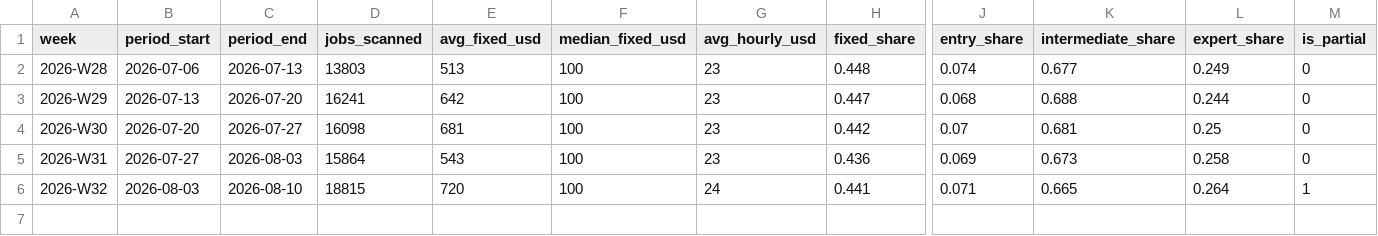
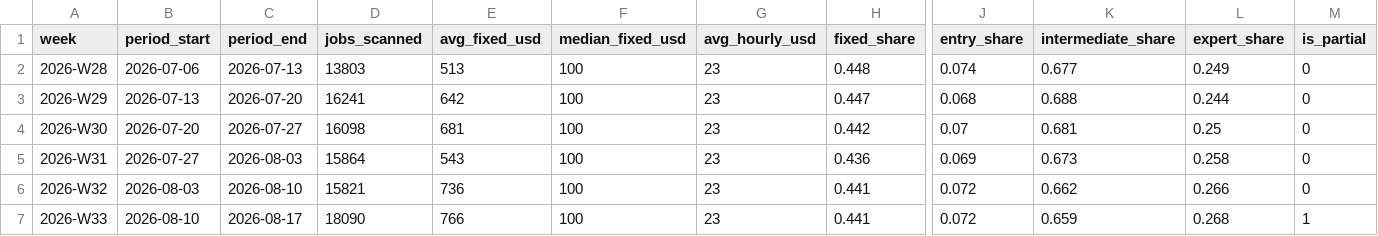
Before and after one commit to snipeworkapp-oss/upwork-market-data, a CSV file: data/weekly.csv, drawn as a sheet; only a part is shown, gaps mark what is left out; rows hold the shown columns only; the diff names each change by its address in the sheet, - before the commit and + after, or states it on an @@ line.

```diff
--- a/data/weekly.csv
+++ b/data/weekly.csv
-D6 (jobs_scanned): 18815
+D6 (jobs_scanned): 15821
-E6 (avg_fixed_usd): 720
+E6 (avg_fixed_usd): 736
-G6 (avg_hourly_usd): 24
+G6 (avg_hourly_usd): 23
-J6 (entry_share): 0.071
+J6 (entry_share): 0.072
-K6 (intermediate_share): 0.665
+K6 (intermediate_share): 0.662
-L6 (expert_share): 0.264
+L6 (expert_share): 0.266
-M6 (is_partial): 1
+M6 (is_partial): 0
+row 7: 2026-W33 | 2026-08-10 | 2026-08-17 | 18090 | 766 | 100 | 23 | 0.441 | 0.072 | 0.659 | 0.268 | 1
```
Also changed, not shown: data/categories.csv, data/countries.csv.
